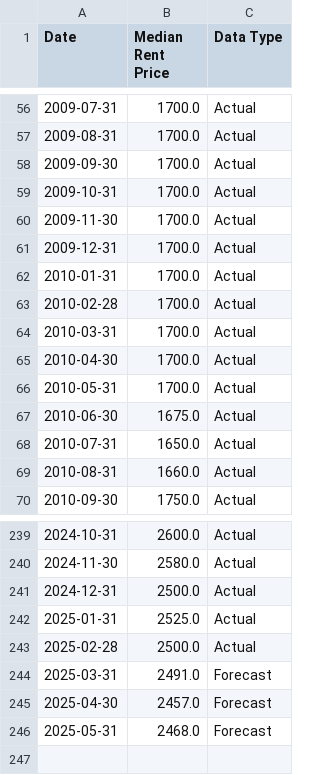
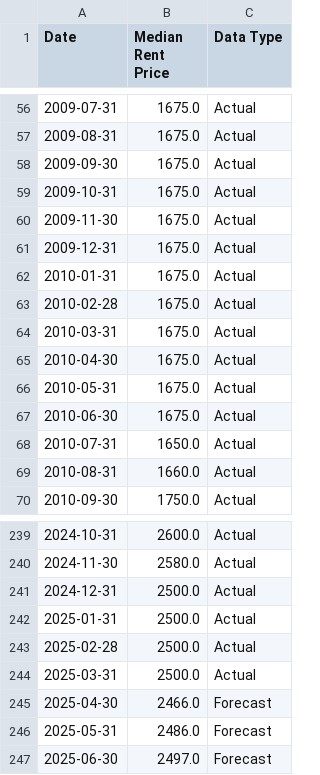
Before and after one commit to PakAndrey/Canada-RE-forecasting, a CSV file: forecasts/forecast.csv, drawn as a sheet; only a part is shown, gaps mark what is left out; the diff covers the shown part only.

```diff
--- a/forecasts/forecast.csv
+++ b/forecasts/forecast.csv
@@ -56,12 +56,12 @@ Date,Median Rent Price,Data Type
-2009-07-31,1700.0,Actual
-2009-08-31,1700.0,Actual
-2009-09-30,1700.0,Actual
-2009-10-31,1700.0,Actual
-2009-11-30,1700.0,Actual
-2009-12-31,1700.0,Actual
-2010-01-31,1700.0,Actual
-2010-02-28,1700.0,Actual
-2010-03-31,1700.0,Actual
-2010-04-30,1700.0,Actual
-2010-05-31,1700.0,Actual
+2009-07-31,1675.0,Actual
+2009-08-31,1675.0,Actual
+2009-09-30,1675.0,Actual
+2009-10-31,1675.0,Actual
+2009-11-30,1675.0,Actual
+2009-12-31,1675.0,Actual
+2010-01-31,1675.0,Actual
+2010-02-28,1675.0,Actual
+2010-03-31,1675.0,Actual
+2010-04-30,1675.0,Actual
+2010-05-31,1675.0,Actual
 2010-06-30,1675.0,Actual
@@ -241,6 +241,7 @@ Date,Median Rent Price,Data Type
 2024-12-31,2500.0,Actual
-2025-01-31,2525.0,Actual
+2025-01-31,2500.0,Actual
 2025-02-28,2500.0,Actual
-2025-03-31,2491.0,Forecast
-2025-04-30,2457.0,Forecast
-2025-05-31,2468.0,Forecast
+2025-03-31,2500.0,Actual
+2025-04-30,2466.0,Forecast
+2025-05-31,2486.0,Forecast
+2025-06-30,2497.0,Forecast
```
Also changed, not shown: 54 edited cells elsewhere in this file, forecasts/df_cov.csv, forecasts/forecast_hpi.csv, 3 other files.
